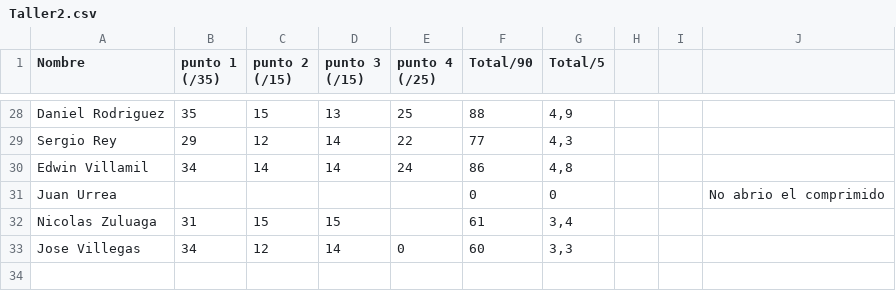
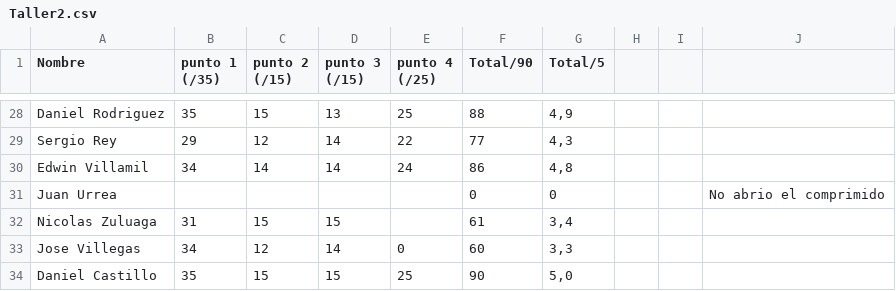
Before and after one commit to ComputoCienciasUniandes/HerramientasComputacionales, a CSV file: Grades/notas/2014-2/Taller2.csv, drawn as a sheet; only a part is shown, gaps mark what is left out; the diff names each change by its address in the sheet, - before the commit and + after, or states it on an @@ line.

Commit message:
Update Taller2.csv

```diff
--- a/Grades/notas/2014-2/Taller2.csv
+++ b/Grades/notas/2014-2/Taller2.csv
+row 34: Daniel Castillo | 35 | 15 | 15 | 25 | 90 | 5,0
```
